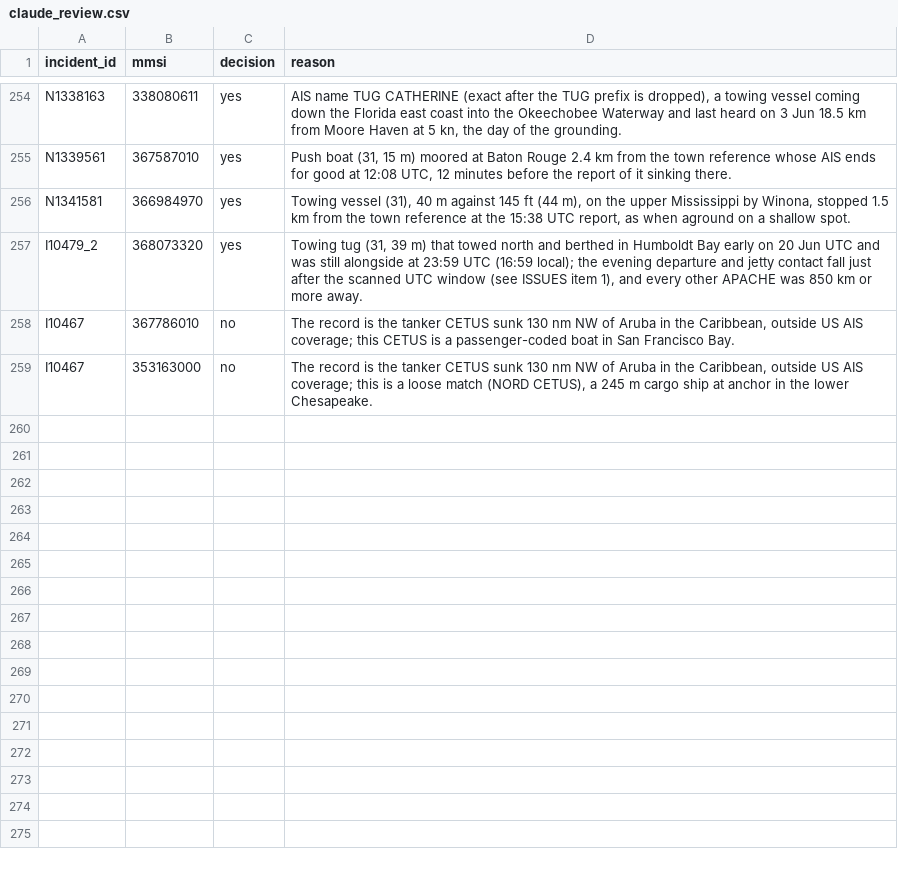
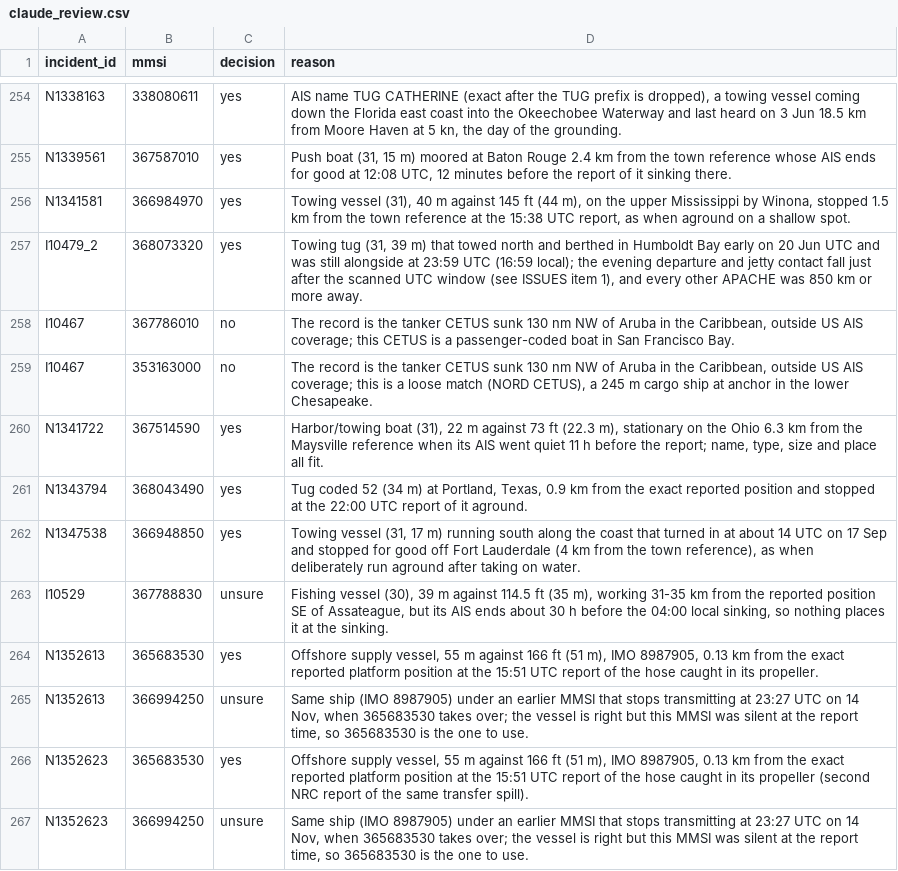
Before and after one commit to a-student-for-life/WAKE, a CSV file: data/claude_review.csv, drawn as a sheet; only a part is shown, gaps mark what is left out; the diff names each change by its address in the sheet, - before the commit and + after, or states it on an @@ line.

```diff
--- a/data/claude_review.csv
+++ b/data/claude_review.csv
+row 260: N1341722 | 367514590 | yes | Harbor/towing boat (31), 22 m against 73 ft (22.3 m), stationary on the Ohio 6.3 km from the Maysville reference when its AIS went quiet 11 h before the report; name, type, size and place all fit.
+row 261: N1343794 | 368043490 | yes | Tug coded 52 (34 m) at Portland, Texas, 0.9 km from the exact reported position and stopped at the 22:00 UTC report of it aground.
+row 262: N1347538 | 366948850 | yes | Towing vessel (31, 17 m) running south along the coast that turned in at about 14 UTC on 17 Sep and stopped for good off Fort Lauderdale (4 km from the town reference), as when deliberately run aground after taking on water.
+row 263: I10529 | 367788830 | unsure | Fishing vessel (30), 39 m against 114.5 ft (35 m), working 31-35 km from the reported position SE of Assateague, but its AIS ends about 30 h before the 04:00 local sinking, so nothing places it at the sinking.
+row 264: N1352613 | 365683530 | yes | Offshore supply vessel, 55 m against 166 ft (51 m), IMO 8987905, 0.13 km from the exact reported platform position at the 15:51 UTC report of the hose caught in its propeller.
+row 265: N1352613 | 366994250 | unsure | Same ship (IMO 8987905) under an earlier MMSI that stops transmitting at 23:27 UTC on 14 Nov, when 365683530 takes over; the vessel is right but this MMSI was silent at the report time, so 365683530 is the one to use.
+row 266: N1352623 | 365683530 | yes | Offshore supply vessel, 55 m against 166 ft (51 m), IMO 8987905, 0.13 km from the exact reported platform position at the 15:51 UTC report of the hose caught in its propeller (second NRC report of the same transfer spill).
+row 267: N1352623 | 366994250 | unsure | Same ship (IMO 8987905) under an earlier MMSI that stops transmitting at 23:27 UTC on 14 Nov, when 365683530 takes over; the vessel is right but this MMSI was silent at the report time, so 365683530 is the one to use.
```
Also changed, not shown: data/candidates.csv, data/match_status.csv, 17 other files.
